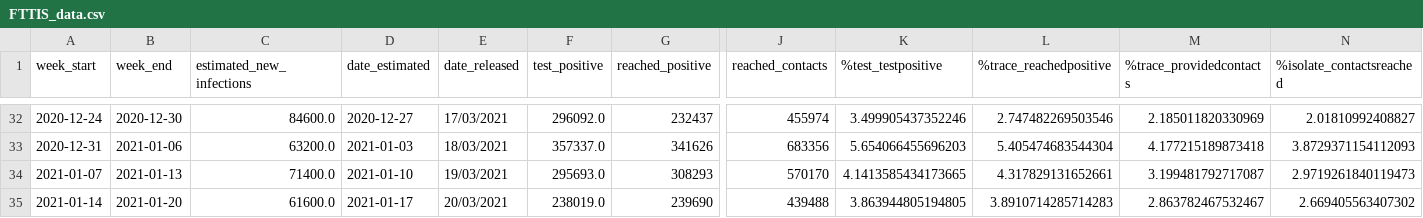
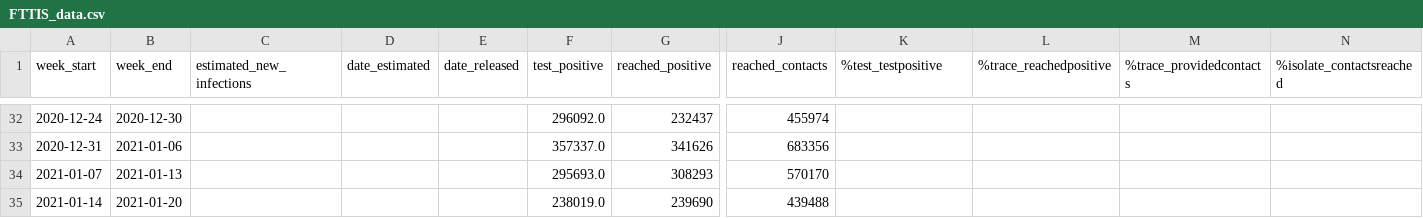
Before and after one commit to mdZ01/COVIDRED_data, a CSV file: data/FTTIS_data.csv, drawn as a sheet; only a part is shown, gaps mark what is left out; the diff covers the shown part only; the diff names each change by its address in the sheet, - before the commit and + after, or states it on an @@ line.

```diff
--- a/data/FTTIS_data.csv
+++ b/data/FTTIS_data.csv
-C32 (estimated_new_infections): 84600.0
+C32 (estimated_new_infections): (empty)
-D32 (date_estimated): 2020-12-27
+D32 (date_estimated): (empty)
-E32 (date_released): 17/03/2021
+E32 (date_released): (empty)
-K32 (%test_testpositive): 3.499905437352246
+K32 (%test_testpositive): (empty)
-L32 (%trace_reachedpositive): 2.747482269503546
+L32 (%trace_reachedpositive): (empty)
-M32 (%trace_providedcontacts): 2.185011820330969
+M32 (%trace_providedcontacts): (empty)
-N32 (%isolate_contactsreached): 2.01810992408827
+N32 (%isolate_contactsreached): (empty)
-C33 (estimated_new_infections): 63200.0
+C33 (estimated_new_infections): (empty)
-D33 (date_estimated): 2021-01-03
+D33 (date_estimated): (empty)
-E33 (date_released): 18/03/2021
+E33 (date_released): (empty)
-K33 (%test_testpositive): 5.654066455696203
+K33 (%test_testpositive): (empty)
-L33 (%trace_reachedpositive): 5.405474683544304
+L33 (%trace_reachedpositive): (empty)
-M33 (%trace_providedcontacts): 4.177215189873418
+M33 (%trace_providedcontacts): (empty)
-N33 (%isolate_contactsreached): 3.8729371154112093
+N33 (%isolate_contactsreached): (empty)
-C34 (estimated_new_infections): 71400.0
+C34 (estimated_new_infections): (empty)
-D34 (date_estimated): 2021-01-10
+D34 (date_estimated): (empty)
-E34 (date_released): 19/03/2021
+E34 (date_released): (empty)
-K34 (%test_testpositive): 4.1413585434173665
+K34 (%test_testpositive): (empty)
-L34 (%trace_reachedpositive): 4.317829131652661
+L34 (%trace_reachedpositive): (empty)
-M34 (%trace_providedcontacts): 3.199481792717087
+M34 (%trace_providedcontacts): (empty)
-N34 (%isolate_contactsreached): 2.9719261840119473
+N34 (%isolate_contactsreached): (empty)
-C35 (estimated_new_infections): 61600.0
+C35 (estimated_new_infections): (empty)
-D35 (date_estimated): 2021-01-17
+D35 (date_estimated): (empty)
-E35 (date_released): 20/03/2021
+E35 (date_released): (empty)
-K35 (%test_testpositive): 3.863944805194805
+K35 (%test_testpositive): (empty)
-L35 (%trace_reachedpositive): 3.8910714285714283
+L35 (%trace_reachedpositive): (empty)
-M35 (%trace_providedcontacts): 2.863782467532467
+M35 (%trace_providedcontacts): (empty)
-N35 (%isolate_contactsreached): 2.669405563407302
+N35 (%isolate_contactsreached): (empty)
```
Also changed, not shown: 76 edited cells elsewhere in this file.
